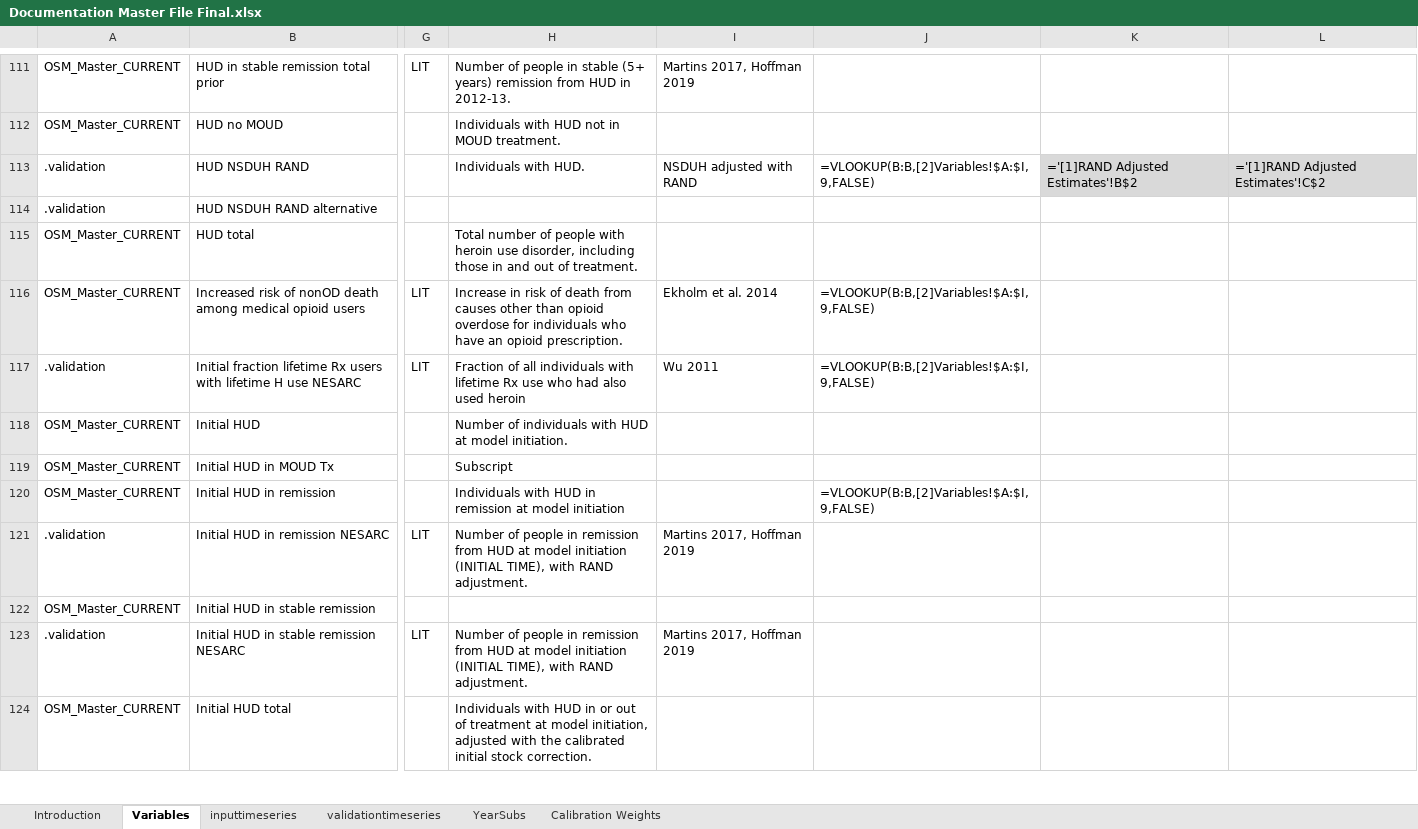
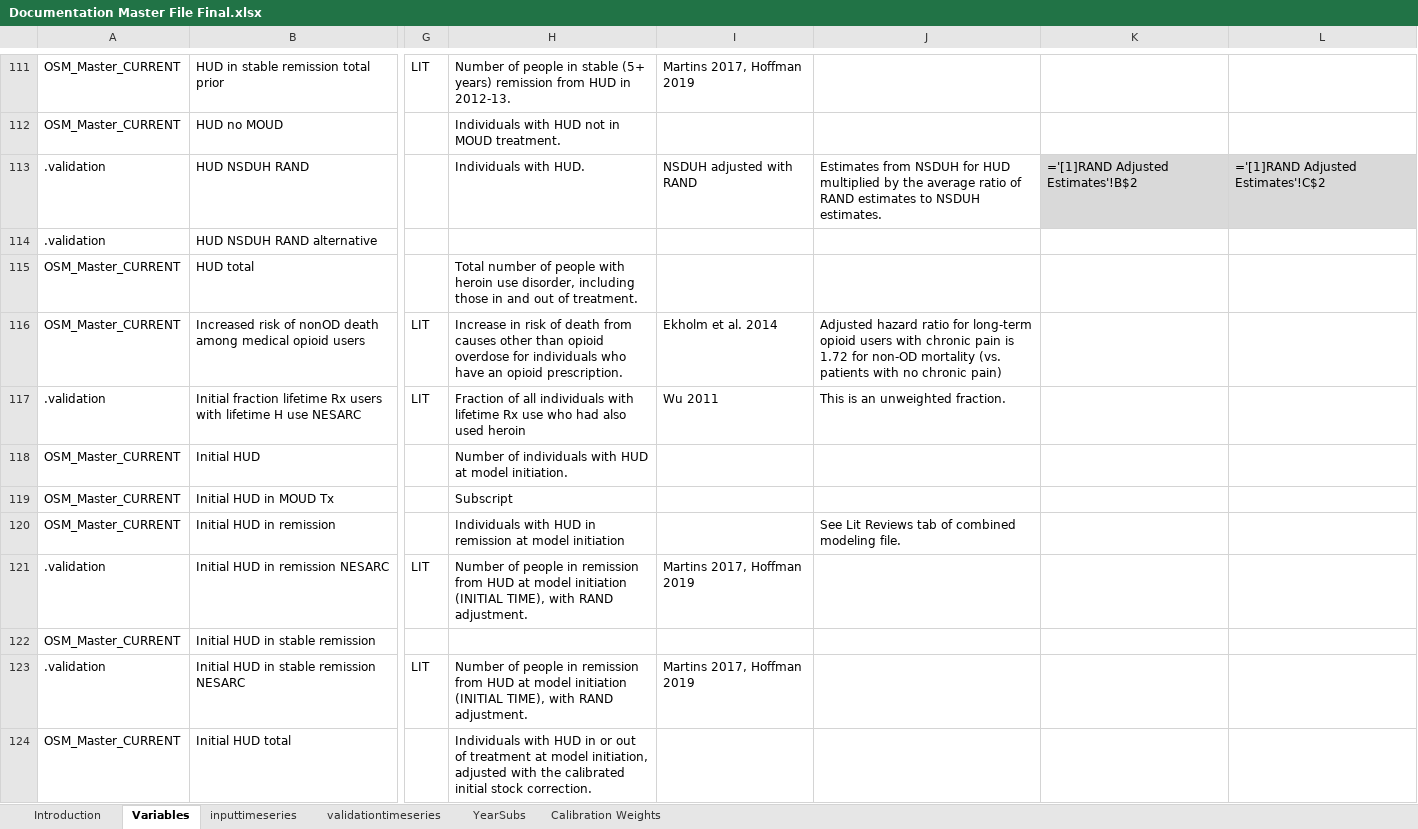
Before and after one commit to tseyanglim/SOURCE, an Excel workbook: Data/Documentation Master File Final.xlsx, sheet Variables, drawn as a sheet; only a part is shown, gaps mark what is left out; values as stored, in another font and other column widths than the file's, no borders; formulas are shown in place of their values; table styles not drawn; the diff covers the shown part only; the diff names each change by its address in the sheet, - before the commit and + after, or states it on an @@ line.

```diff
--- a/Data/Documentation Master File Final.xlsx (sheet Variables)
+++ b/Data/Documentation Master File Final.xlsx (sheet Variables)
-J113: =VLOOKUP(B:B,[2]Variables!$A:$I,9,FALSE)
+J113: Estimates from NSDUH for HUD multiplied by the average ratio of RAND estimates to NSDUH estimates.
-J116: =VLOOKUP(B:B,[2]Variables!$A:$I,9,FALSE)
+J116: Adjusted hazard ratio for long-term opioid users with chronic pain is 1.72 for non-OD mortality (vs. patients with no chronic pain)
-J117: =VLOOKUP(B:B,[2]Variables!$A:$I,9,FALSE)
+J117: This is an unweighted fraction.
-J120: =VLOOKUP(B:B,[2]Variables!$A:$I,9,FALSE)
+J120: See Lit Reviews tab of combined modeling file.
```
Also changed, not shown: 85 edited cells elsewhere in this sheet.
